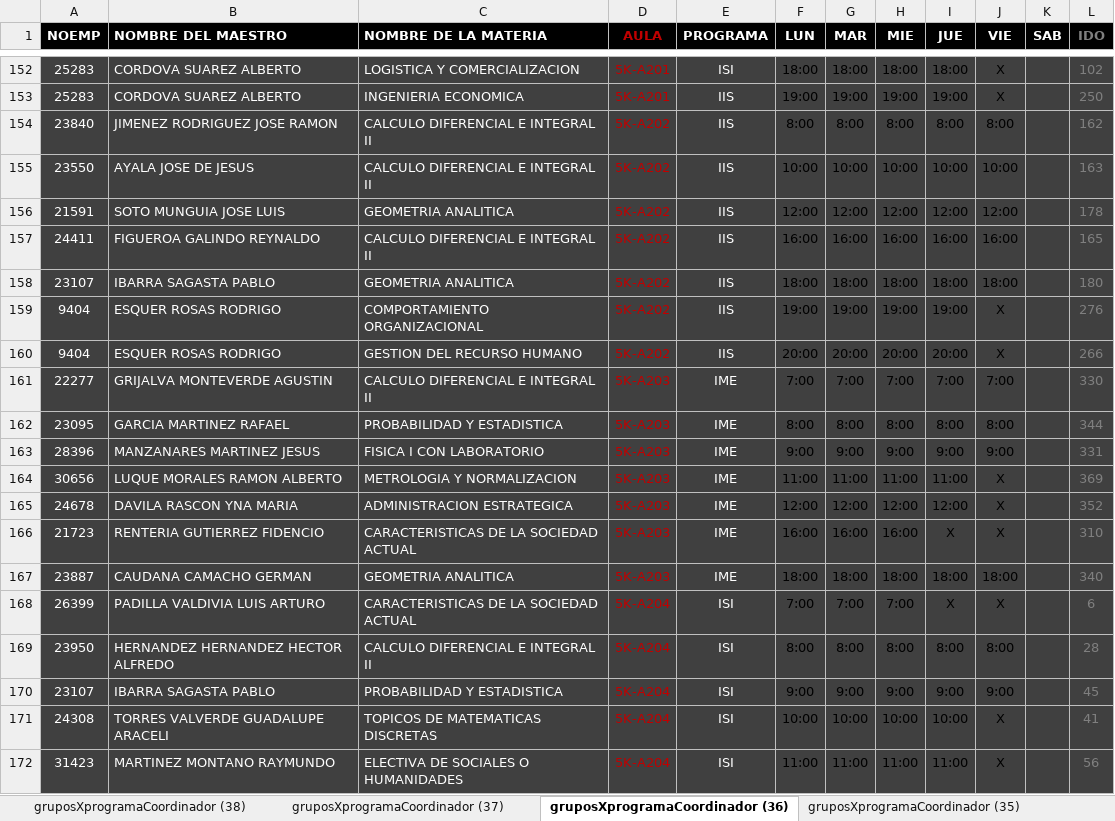
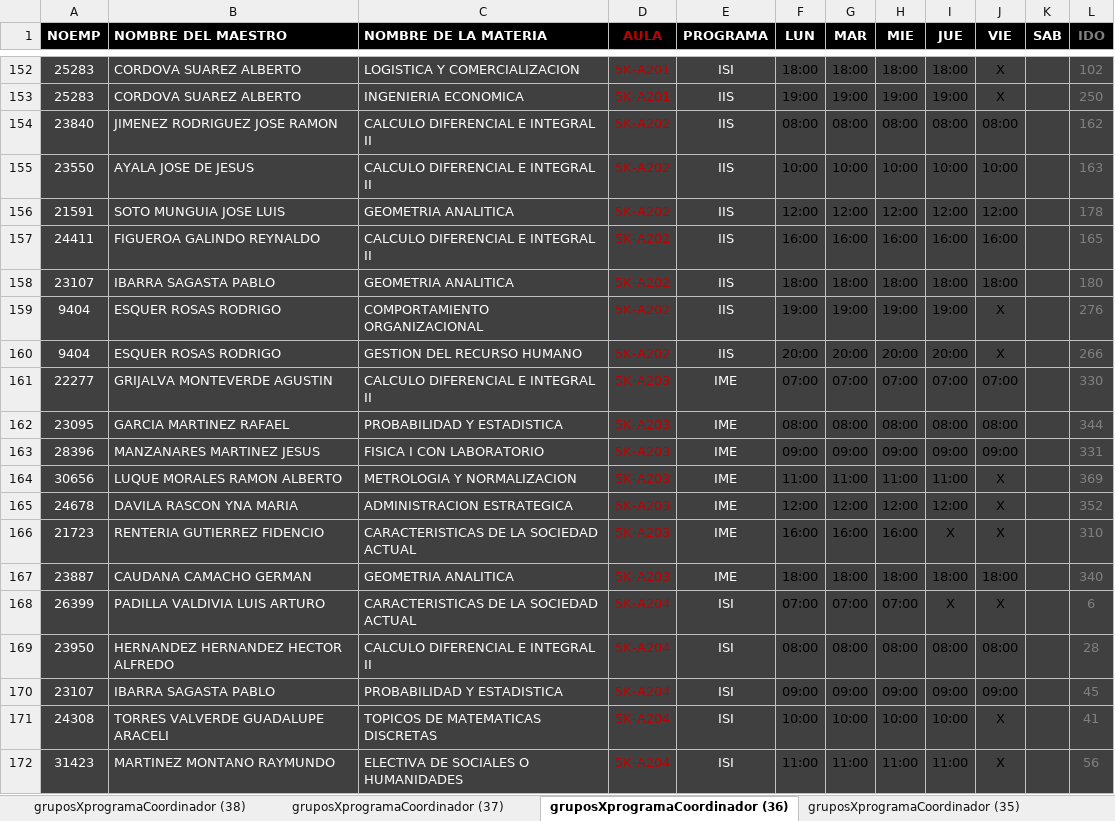
Before and after one commit to xXAntonioXx/SistemaDeLLavesCSTI, an Excel workbook: BD/Nueva carpeta/Horarios-Enero-2018.xlsx, sheet gruposXprogramaCoordinador (36), drawn as a sheet; only a part is shown, gaps mark what is left out; values as stored, in another font and other column widths than the file's, no borders; charts and pictures and conditional formats not drawn; the diff covers the shown part only; the diff names each change by its address in the sheet, - before the commit and + after, or states it on an @@ line.

```diff
--- a/BD/Nueva carpeta/Horarios-Enero-2018.xlsx (sheet gruposXprogramaCoordinador (36))
+++ b/BD/Nueva carpeta/Horarios-Enero-2018.xlsx (sheet gruposXprogramaCoordinador (36))
-F154 (LUN): 8:00
+F154 (LUN): 08:00
-G154 (MAR): 8:00
+G154 (MAR): 08:00
-H154 (MIE): 8:00
+H154 (MIE): 08:00
-I154 (JUE): 8:00
+I154 (JUE): 08:00
-J154 (VIE): 8:00
+J154 (VIE): 08:00
-F161 (LUN): 7:00
+F161 (LUN): 07:00
-G161 (MAR): 7:00
+G161 (MAR): 07:00
-H161 (MIE): 7:00
+H161 (MIE): 07:00
-I161 (JUE): 7:00
+I161 (JUE): 07:00
-J161 (VIE): 7:00
+J161 (VIE): 07:00
-F162 (LUN): 8:00
+F162 (LUN): 08:00
-G162 (MAR): 8:00
+G162 (MAR): 08:00
-H162 (MIE): 8:00
+H162 (MIE): 08:00
-I162 (JUE): 8:00
+I162 (JUE): 08:00
-J162 (VIE): 8:00
+J162 (VIE): 08:00
-F163 (LUN): 9:00
+F163 (LUN): 09:00
-G163 (MAR): 9:00
+G163 (MAR): 09:00
-H163 (MIE): 9:00
+H163 (MIE): 09:00
-I163 (JUE): 9:00
+I163 (JUE): 09:00
-J163 (VIE): 9:00
+J163 (VIE): 09:00
-F168 (LUN): 7:00
+F168 (LUN): 07:00
-G168 (MAR): 7:00
+G168 (MAR): 07:00
-H168 (MIE): 7:00
+H168 (MIE): 07:00
-F169 (LUN): 8:00
+F169 (LUN): 08:00
-G169 (MAR): 8:00
+G169 (MAR): 08:00
-H169 (MIE): 8:00
+H169 (MIE): 08:00
-I169 (JUE): 8:00
+I169 (JUE): 08:00
-J169 (VIE): 8:00
+J169 (VIE): 08:00
-F170 (LUN): 9:00
+F170 (LUN): 09:00
-G170 (MAR): 9:00
+G170 (MAR): 09:00
-H170 (MIE): 9:00
+H170 (MIE): 09:00
-I170 (JUE): 9:00
+I170 (JUE): 09:00
-J170 (VIE): 9:00
+J170 (VIE): 09:00
```
Also changed, not shown: 282 edited cells elsewhere in this sheet, sheet gruposXprogramaCoordinador (35), sheet gruposXprogramaCoordinador (38), sheet gruposXprogramaCoordinador (37), charts or pictures, 3 other files.
